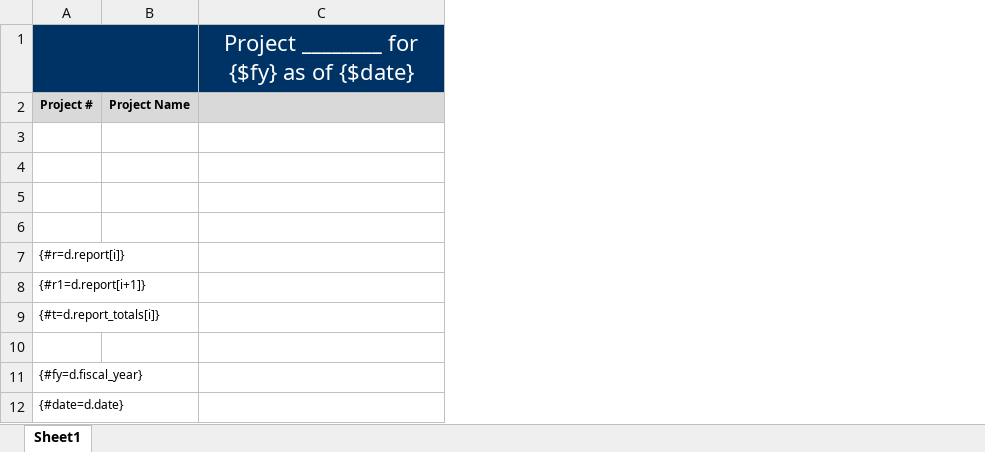
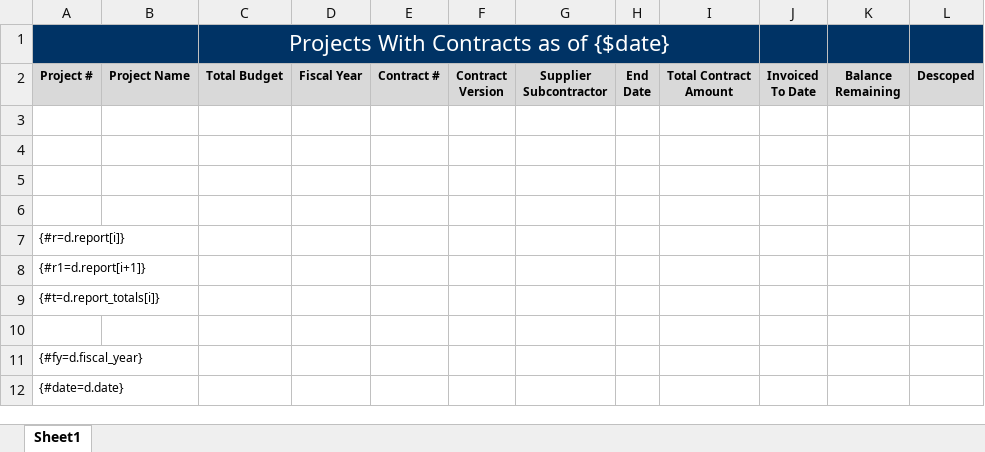
Before and after one commit to bcgov/gdx-agreements-tracker, an Excel workbook: backend/reports/xlsx/Tab_31_rpt_PA_ProjectswithContracts.xlsx, sheet Sheet1, drawn as a sheet; values as stored, in another font and other column widths than the file's, no borders; charts and pictures not drawn; removed rows and columns are numbered as before the commit, all else as after; ↵ is a line break in a cell; the diff names each change by its address in the sheet, - before the commit and + after, or states it on an @@ line.

```diff
--- a/backend/reports/xlsx/Tab_31_rpt_PA_ProjectswithContracts.xlsx (sheet Sheet1)
+++ b/backend/reports/xlsx/Tab_31_rpt_PA_ProjectswithContracts.xlsx (sheet Sheet1)
-column C, row 1: Project ________ for {$fy} as of {$date}
+column C, rows 1-2: Projects With Contracts as of {$date} | Total Budget
+column D, row 2: Fiscal Year
+column E, row 2: Contract #
+column F, row 2: Contract ↵ Version
+column G, row 2: Supplier ↵ Subcontractor
+column H, row 2: End ↵ Date
+column I, row 2: Total Contract ↵ Amount
+column J, row 2: Invoiced ↵ To Date
+column K, row 2: Balance ↵ Remaining
+column L, row 2: Descoped
```
Also changed, not shown: 1 other file.
